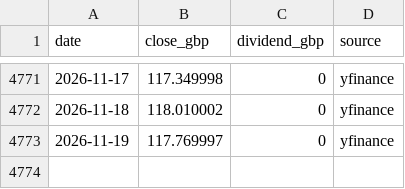
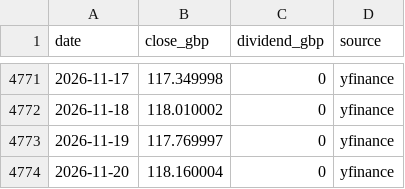
Before and after one commit to Claritus-Wealth/market-picture, a CSV file: data/etf/corp_gbp.csv, drawn as a sheet; only a part is shown, gaps mark what is left out.

```diff
--- a/data/etf/corp_gbp.csv
+++ b/data/etf/corp_gbp.csv
@@ -4773 +4773,2 @@ date,close_gbp,dividend_gbp,source
 2026-11-19,117.769997,0,yfinance
+2026-11-20,118.160004,0,yfinance
```
Also changed, not shown: data/etf/apxj.csv, data/etf/at1.csv, 53 other files.
